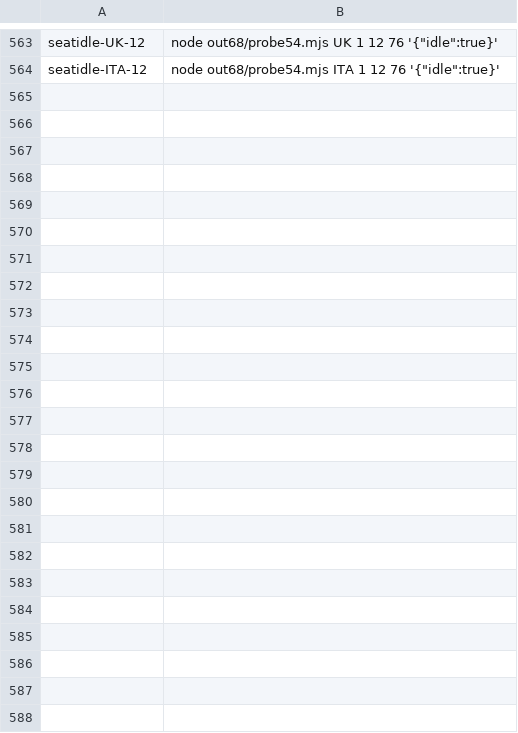
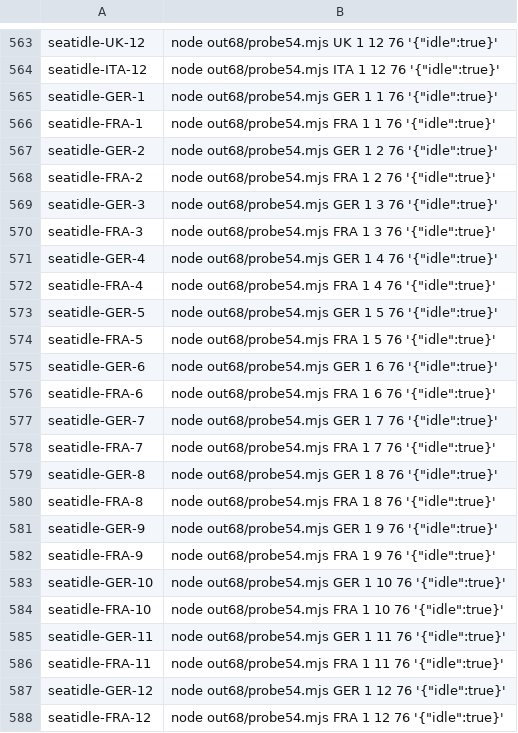
Before and after one commit to Malco222/theater-command, a TSV file: playtest/harness/v68s.tsv, drawn as a sheet; only a part is shown, gaps mark what is left out.

```diff
--- a/playtest/harness/v68s.tsv
+++ b/playtest/harness/v68s.tsv
@@ -564 +564,25 @@ seatidle-UK-12	node out68/probe54.mjs UK 1 12 76 '{"idle":true}'
 seatidle-ITA-12	node out68/probe54.mjs ITA 1 12 76 '{"idle":true}'
+seatidle-GER-1	node out68/probe54.mjs GER 1 1 76 '{"idle":true}'
+seatidle-FRA-1	node out68/probe54.mjs FRA 1 1 76 '{"idle":true}'
+seatidle-GER-2	node out68/probe54.mjs GER 1 2 76 '{"idle":true}'
+seatidle-FRA-2	node out68/probe54.mjs FRA 1 2 76 '{"idle":true}'
+seatidle-GER-3	node out68/probe54.mjs GER 1 3 76 '{"idle":true}'
+seatidle-FRA-3	node out68/probe54.mjs FRA 1 3 76 '{"idle":true}'
+seatidle-GER-4	node out68/probe54.mjs GER 1 4 76 '{"idle":true}'
+seatidle-FRA-4	node out68/probe54.mjs FRA 1 4 76 '{"idle":true}'
+seatidle-GER-5	node out68/probe54.mjs GER 1 5 76 '{"idle":true}'
+seatidle-FRA-5	node out68/probe54.mjs FRA 1 5 76 '{"idle":true}'
+seatidle-GER-6	node out68/probe54.mjs GER 1 6 76 '{"idle":true}'
+seatidle-FRA-6	node out68/probe54.mjs FRA 1 6 76 '{"idle":true}'
+seatidle-GER-7	node out68/probe54.mjs GER 1 7 76 '{"idle":true}'
+seatidle-FRA-7	node out68/probe54.mjs FRA 1 7 76 '{"idle":true}'
+seatidle-GER-8	node out68/probe54.mjs GER 1 8 76 '{"idle":true}'
+seatidle-FRA-8	node out68/probe54.mjs FRA 1 8 76 '{"idle":true}'
+seatidle-GER-9	node out68/probe54.mjs GER 1 9 76 '{"idle":true}'
+seatidle-FRA-9	node out68/probe54.mjs FRA 1 9 76 '{"idle":true}'
+seatidle-GER-10	node out68/probe54.mjs GER 1 10 76 '{"idle":true}'
+seatidle-FRA-10	node out68/probe54.mjs FRA 1 10 76 '{"idle":true}'
+seatidle-GER-11	node out68/probe54.mjs GER 1 11 76 '{"idle":true}'
+seatidle-FRA-11	node out68/probe54.mjs FRA 1 11 76 '{"idle":true}'
+seatidle-GER-12	node out68/probe54.mjs GER 1 12 76 '{"idle":true}'
+seatidle-FRA-12	node out68/probe54.mjs FRA 1 12 76 '{"idle":true}'
```
Also changed, not shown: 7 other files.
